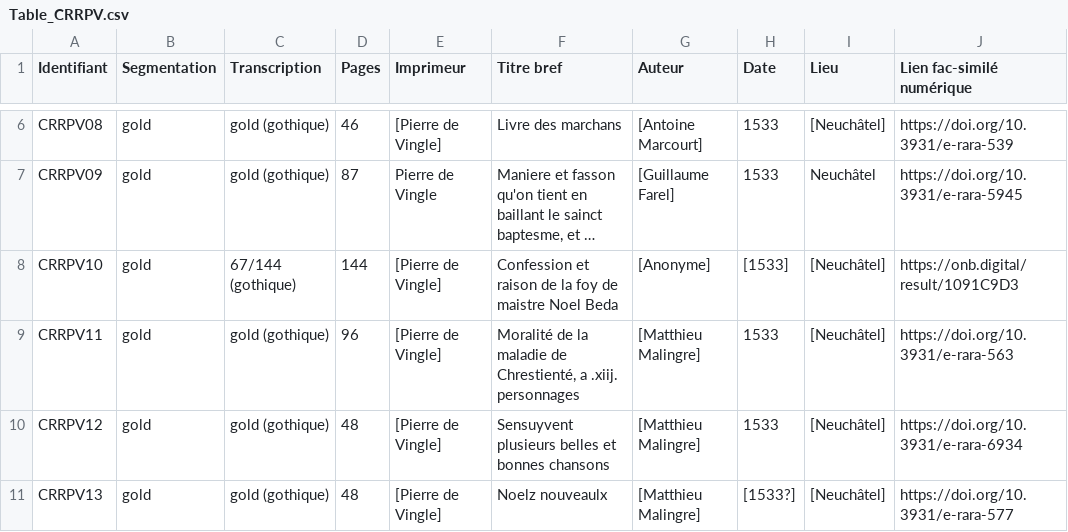
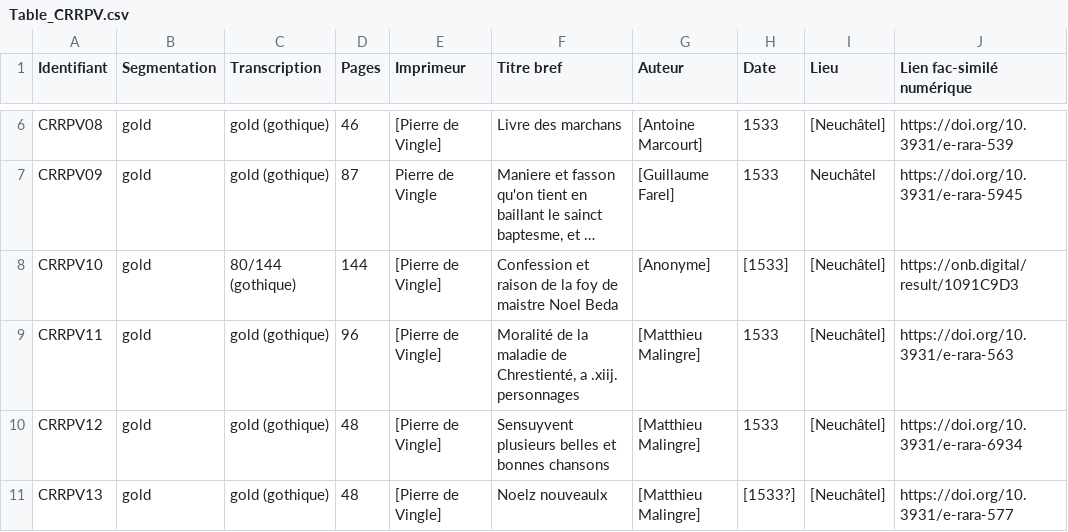
Before and after one commit to SETAFDH/HTR-SETAF-Pierre-de-Vingle, a CSV file: Table_CRRPV.csv, drawn as a sheet; only a part is shown, gaps mark what is left out; long unchanged cells end in …; the diff names each change by its address in the sheet, - before the commit and + after, or states it on an @@ line.

Commit message:
Update Table_CRRPV.csv

```diff
--- a/Table_CRRPV.csv
+++ b/Table_CRRPV.csv
-C8 (Transcription): 67/144 (gothique)
+C8 (Transcription): 80/144 (gothique)
```
